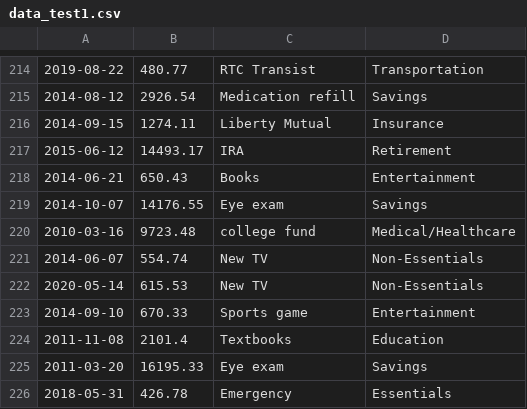
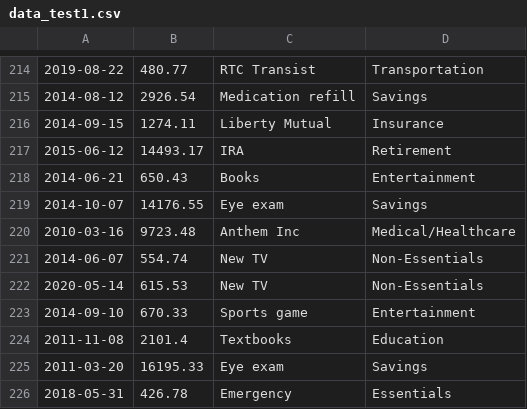
Before and after one commit to CIS-Projects-in-CS-S21/pro-fiscal, a CSV file: machine_learning/data_test1.csv, drawn as a sheet; only a part is shown, gaps mark what is left out; the diff covers the shown part only.

```diff
--- a/machine_learning/data_test1.csv
+++ b/machine_learning/data_test1.csv
@@ -219,3 +219,3 @@
 2014-10-07,14176.55,Eye exam,Savings
-2010-03-16,9723.48,college fund,Medical/Healthcare
+2010-03-16,9723.48,Anthem Inc,Medical/Healthcare
 2014-06-07,554.74,New TV,Non-Essentials
```
Also changed, not shown: 3 added rows, 3 removed rows and 14 edited cells elsewhere in this file, 1 other file.
